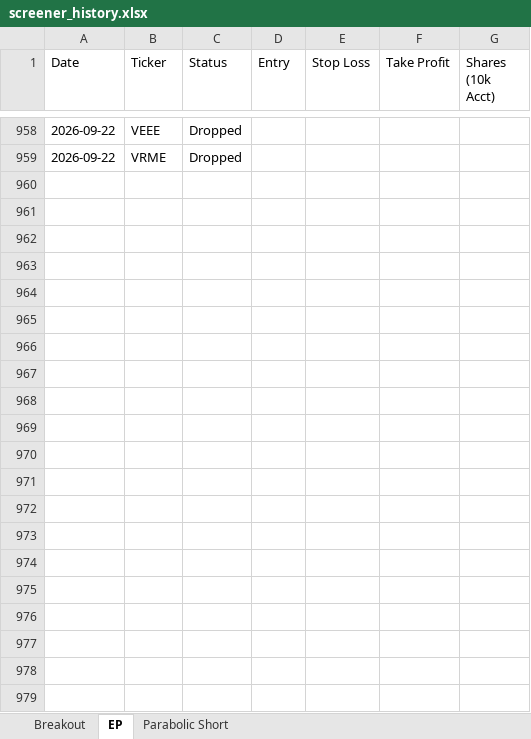
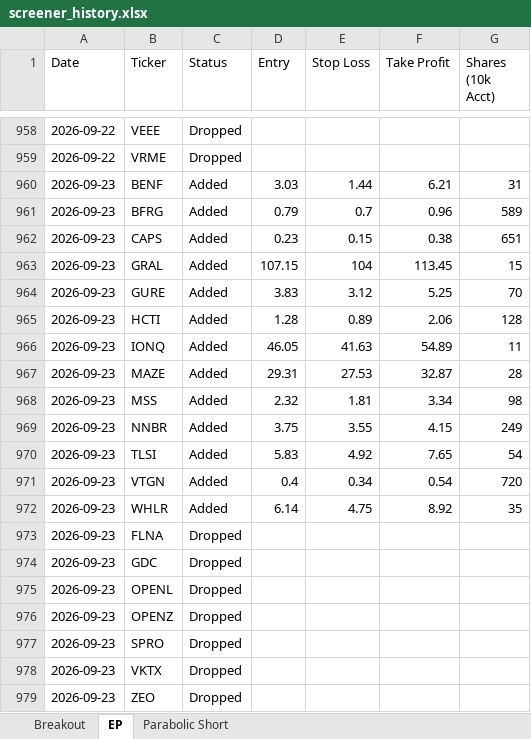
Before and after one commit to petarpanchev-lgtm/bug-free-umbrella, an Excel workbook: screener_history.xlsx, sheet EP, drawn as a sheet; only a part is shown, gaps mark what is left out; values as stored, in another font and other column widths than the file's, no borders; the diff names each change by its address in the sheet, - before the commit and + after, or states it on an @@ line.

```diff
--- a/screener_history.xlsx (sheet EP)
+++ b/screener_history.xlsx (sheet EP)
+row 960: 2026-09-23 | BENF | Added | 3.03 | 1.44 | 6.21 | 31
+row 961: 2026-09-23 | BFRG | Added | 0.79 | 0.7 | 0.96 | 589
+row 962: 2026-09-23 | CAPS | Added | 0.23 | 0.15 | 0.38 | 651
+row 963: 2026-09-23 | GRAL | Added | 107.15 | 104 | 113.45 | 15
+row 964: 2026-09-23 | GURE | Added | 3.83 | 3.12 | 5.25 | 70
+row 965: 2026-09-23 | HCTI | Added | 1.28 | 0.89 | 2.06 | 128
+row 966: 2026-09-23 | IONQ | Added | 46.05 | 41.63 | 54.89 | 11
+row 967: 2026-09-23 | MAZE | Added | 29.31 | 27.53 | 32.87 | 28
+row 968: 2026-09-23 | MSS | Added | 2.32 | 1.81 | 3.34 | 98
+row 969: 2026-09-23 | NNBR | Added | 3.75 | 3.55 | 4.15 | 249
+row 970: 2026-09-23 | TLSI | Added | 5.83 | 4.92 | 7.65 | 54
+row 971: 2026-09-23 | VTGN | Added | 0.4 | 0.34 | 0.54 | 720
+row 972: 2026-09-23 | WHLR | Added | 6.14 | 4.75 | 8.92 | 35
+row 973: 2026-09-23 | FLNA | Dropped
+row 974: 2026-09-23 | GDC | Dropped
+row 975: 2026-09-23 | OPENL | Dropped
+row 976: 2026-09-23 | OPENZ | Dropped
+row 977: 2026-09-23 | SPRO | Dropped
+row 978: 2026-09-23 | VKTX | Dropped
+row 979: 2026-09-23 | ZEO | Dropped
```
Also changed, not shown: sheet Breakout.
